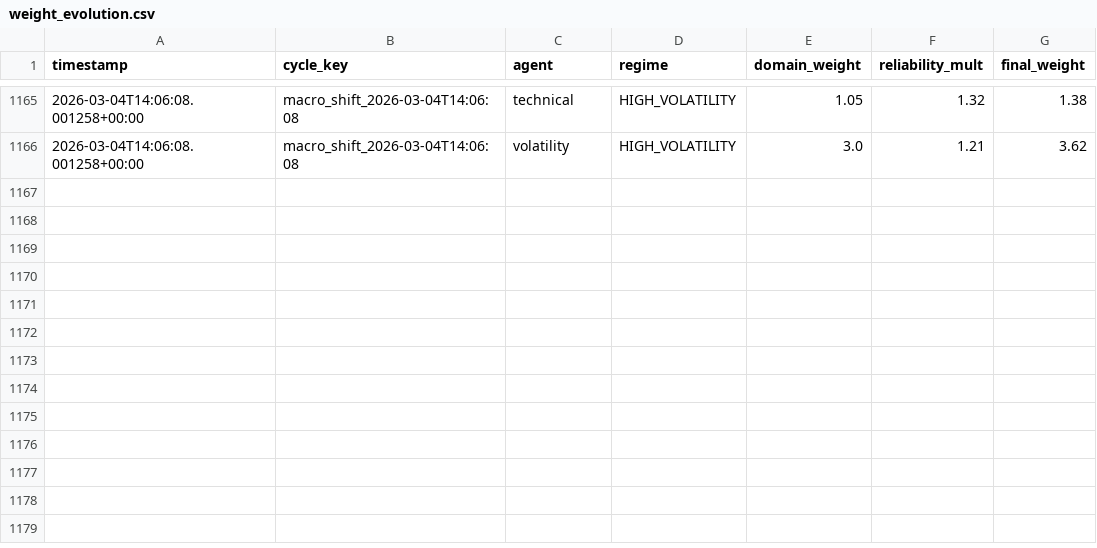
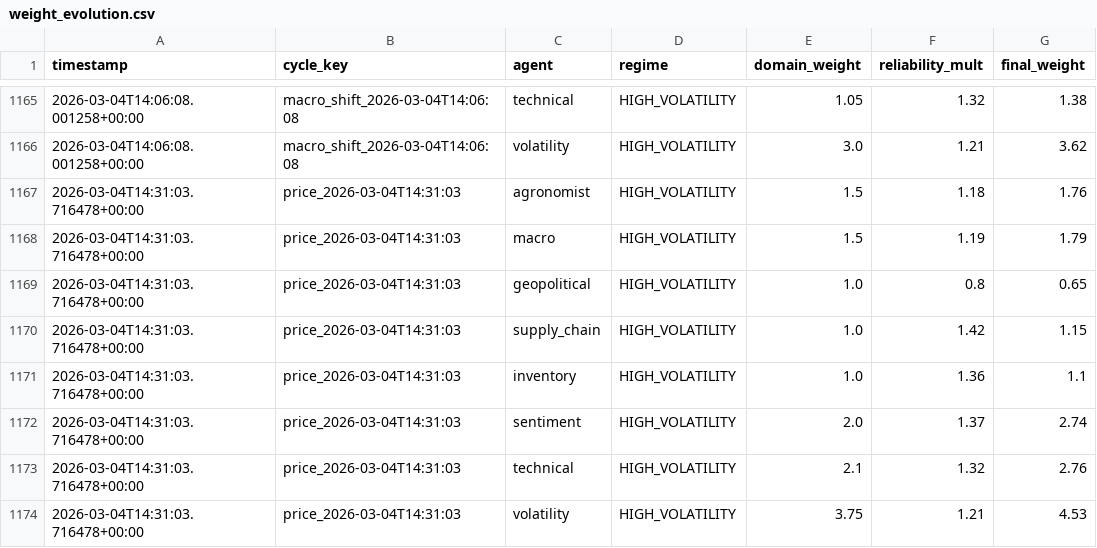
Before and after one commit to rozavala/real_options, a CSV file: dev/data/CC/weight_evolution.csv, drawn as a sheet; only a part is shown, gaps mark what is left out; the diff names each change by its address in the sheet, - before the commit and + after, or states it on an @@ line.

```diff
--- a/dev/data/CC/weight_evolution.csv
+++ b/dev/data/CC/weight_evolution.csv
+row 1167: 2026-03-04T14:31:03.716478+00:00 | price_2026-03-04T14:31:03 | agronomist | HIGH_VOLATILITY | 1.5 | 1.18 | 1.76
+row 1168: 2026-03-04T14:31:03.716478+00:00 | price_2026-03-04T14:31:03 | macro | HIGH_VOLATILITY | 1.5 | 1.19 | 1.79
+row 1169: 2026-03-04T14:31:03.716478+00:00 | price_2026-03-04T14:31:03 | geopolitical | HIGH_VOLATILITY | 1.0 | 0.8 | 0.65
+row 1170: 2026-03-04T14:31:03.716478+00:00 | price_2026-03-04T14:31:03 | supply_chain | HIGH_VOLATILITY | 1.0 | 1.42 | 1.15
+row 1171: 2026-03-04T14:31:03.716478+00:00 | price_2026-03-04T14:31:03 | inventory | HIGH_VOLATILITY | 1.0 | 1.36 | 1.1
+row 1172: 2026-03-04T14:31:03.716478+00:00 | price_2026-03-04T14:31:03 | sentiment | HIGH_VOLATILITY | 2.0 | 1.37 | 2.74
+row 1173: 2026-03-04T14:31:03.716478+00:00 | price_2026-03-04T14:31:03 | technical | HIGH_VOLATILITY | 2.1 | 1.32 | 2.76
+row 1174: 2026-03-04T14:31:03.716478+00:00 | price_2026-03-04T14:31:03 | volatility | HIGH_VOLATILITY | 3.75 | 1.21 | 4.53
```
Also changed, not shown: dev/data/CC/decision_signals.csv, 23 other files.
